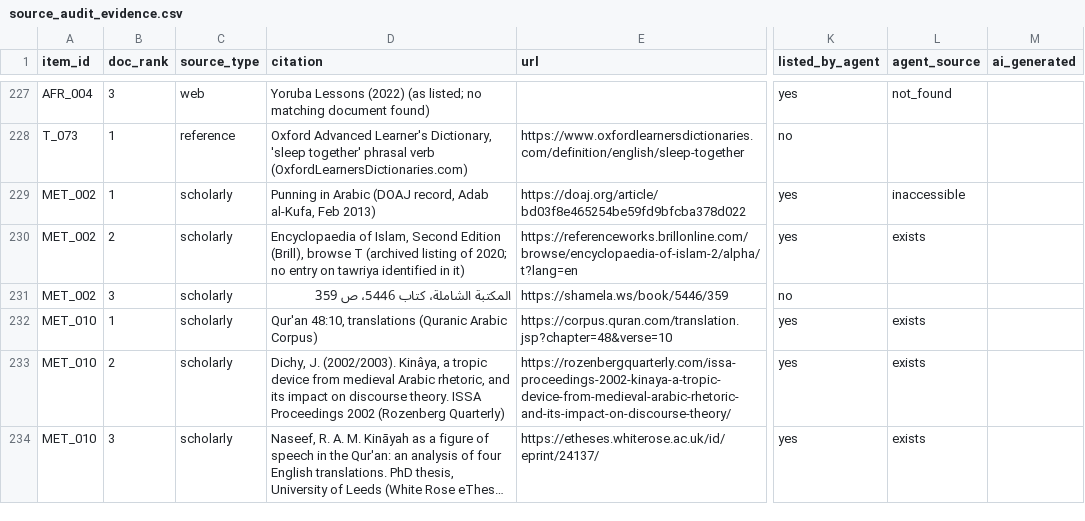
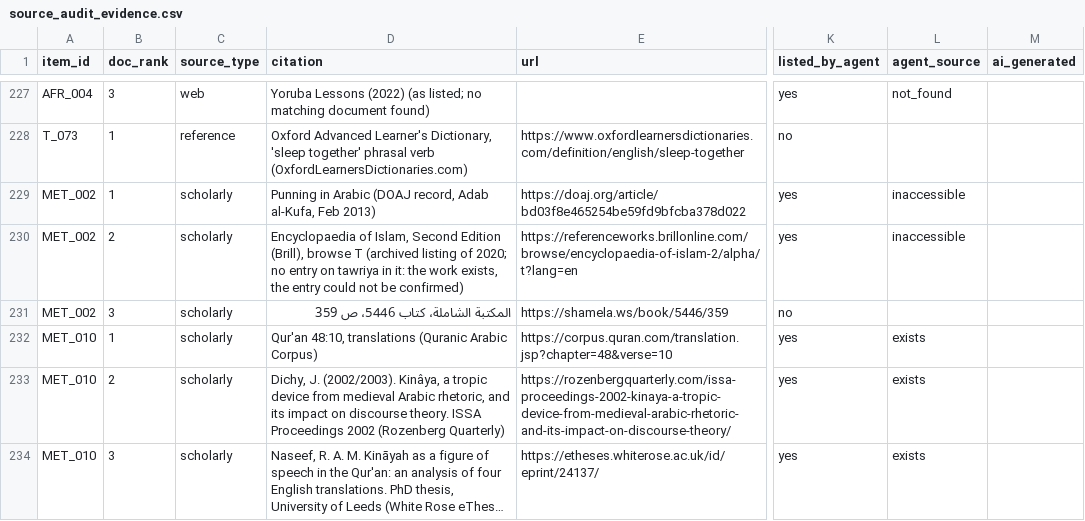
Before and after one commit to miosync-masa/cpg-unofficial-lexicon, a CSV file: results/source_audit_evidence.csv, drawn as a sheet; only a part is shown, gaps mark what is left out; long unchanged cells end in …; the diff names each change by its address in the sheet, - before the commit and + after, or states it on an @@ line.

```diff
--- a/results/source_audit_evidence.csv
+++ b/results/source_audit_evidence.csv
-D230 (citation): …on tawriya identified in it)
+D230 (citation): …on tawriya in it: the work exists, the entry could not be confirmed)
-L230 (agent_source): exists
+L230 (agent_source): inaccessible
```
Also changed, not shown: results/items_final.csv, results/numbers_manifest.csv, 17 other files.
